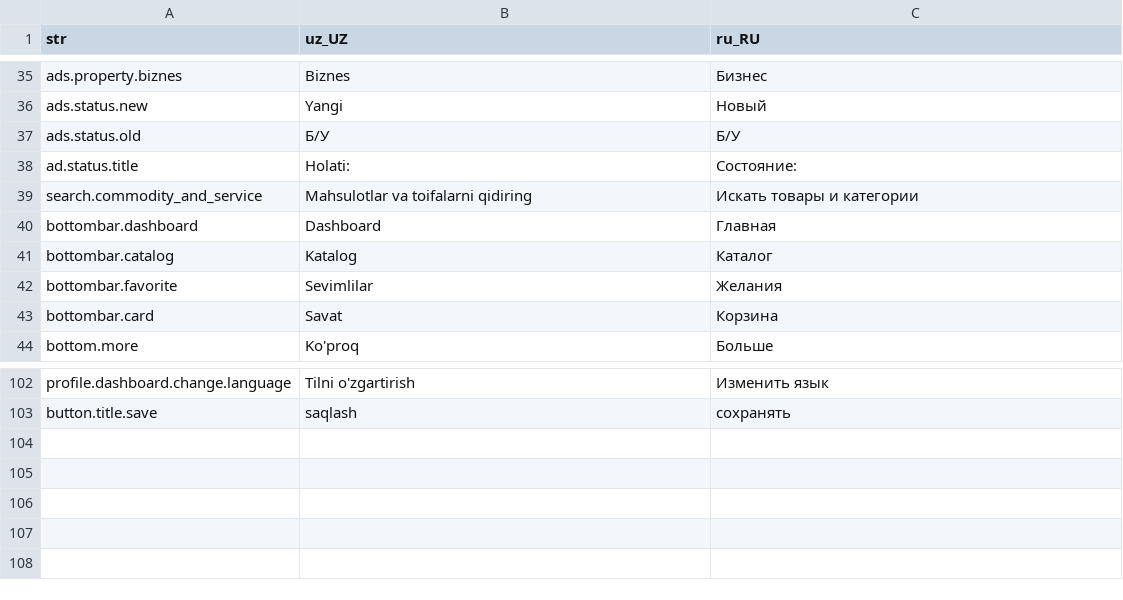
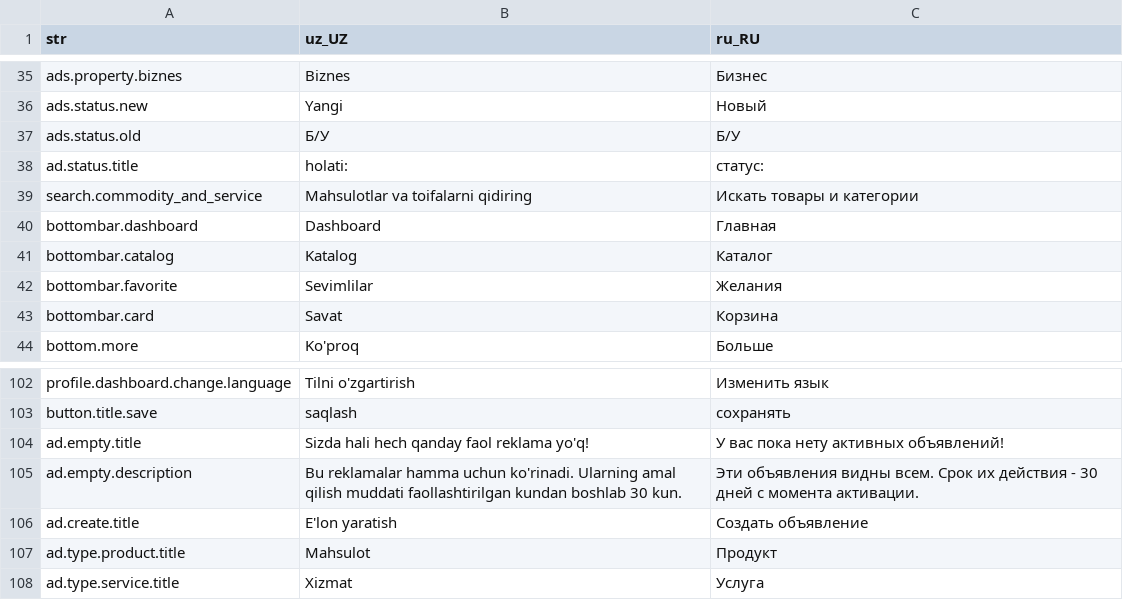
Before and after one commit to Hikmatullohprogramist/El-xizmati, a CSV file: assets/localization/translations.csv, drawn as a sheet; only a part is shown, gaps mark what is left out.

Commit message:
ad localization added

```diff
--- a/assets/localization/translations.csv
+++ b/assets/localization/translations.csv
@@ -37,3 +37,3 @@ ads.status.new,Yangi,Новый
 ads.status.old,Б/У,Б/У
-ad.status.title,Holati:,Состояние:
+ad.status.title,holati:,статус:
 search.commodity_and_service,Mahsulotlar va toifalarni qidiring,Искать товары и категории
@@ -103 +103,6 @@ profile.dashboard.change.language,Tilni o'zgartirish,Изменить язык
 button.title.save,saqlash,сохранять
+ad.empty.title,Sizda hali hech qanday faol reklama yo'q!,У вас пока нету активных объявлений!
+ad.empty.description,Bu reklamalar hamma uchun ko'rinadi. Ularning amal qilish muddati faollashtirilgan kundan boshlab 30 kun.,Эти объявления видны всем. Срок их действия - 30 дней с момента активации.
+ad.create.title,E'lon yaratish,Создать объявление
+ad.type.product.title,Mahsulot,Продукт
+ad.type.service.title,Xizmat,Услуга
```
Also changed, not shown: 4 other files.
